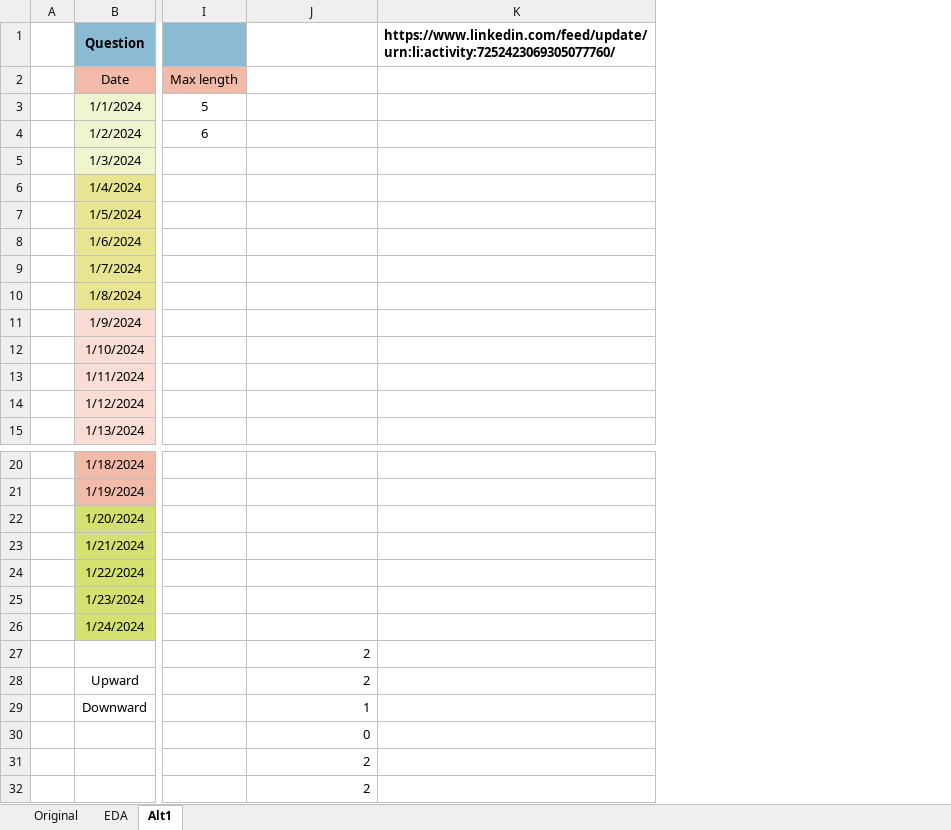
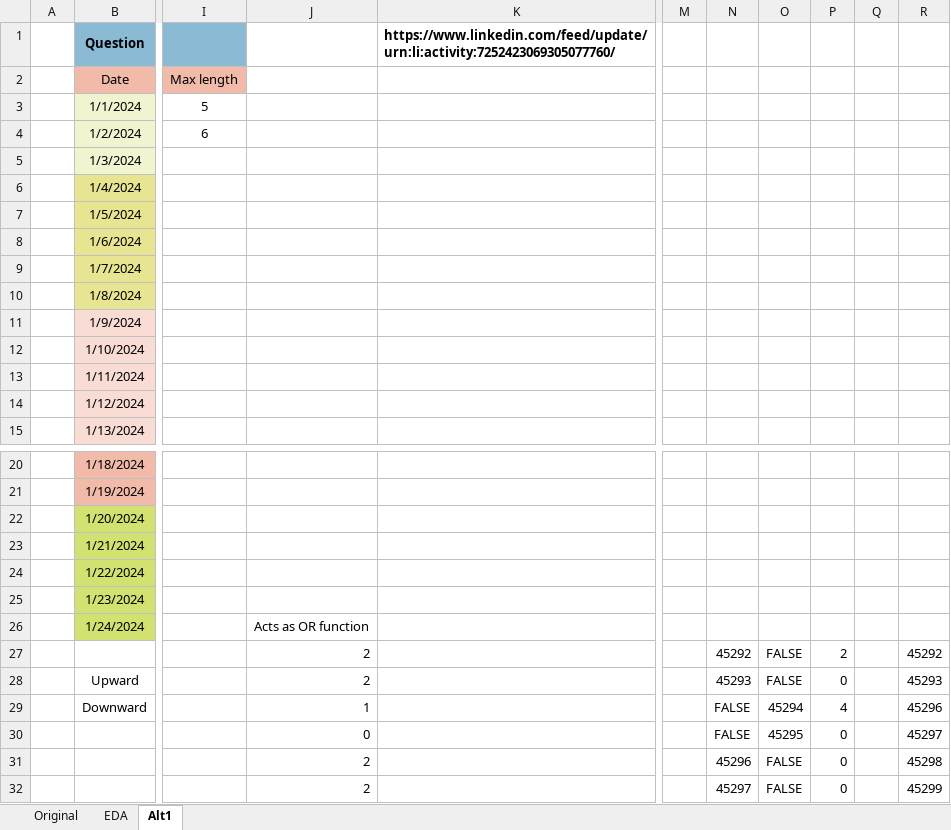
Before and after one commit to ziggle/PowerQueryBitsAndPieces, an Excel workbook: CH-129 Stocks.xlsx, sheet Alt1, drawn as a sheet; only a part is shown, gaps mark what is left out; values as stored, in another font and other column widths than the file's, no borders; the diff names each change by its address in the sheet, - before the commit and + after, or states it on an @@ line.

Commit message:
Broke out intermediate calcualtions

```diff
--- a/CH-129 Stocks.xlsx (sheet Alt1)
+++ b/CH-129 Stocks.xlsx (sheet Alt1)
+column M, empty
+column N, rows 27-32: 45292 | 45293 | FALSE | FALSE | 45296 | 45297
+column O, rows 27-32: FALSE | FALSE | 45294 | 45295 | FALSE | FALSE
+column P, rows 27-32: 2 | 0 | 4 | 0 | 0 | 0
+column Q, empty
+column R, rows 27-32: 45292 | 45293 | 45296 | 45297 | 45298 | 45299
-J26: (empty)
+J26: Acts as OR function
```
